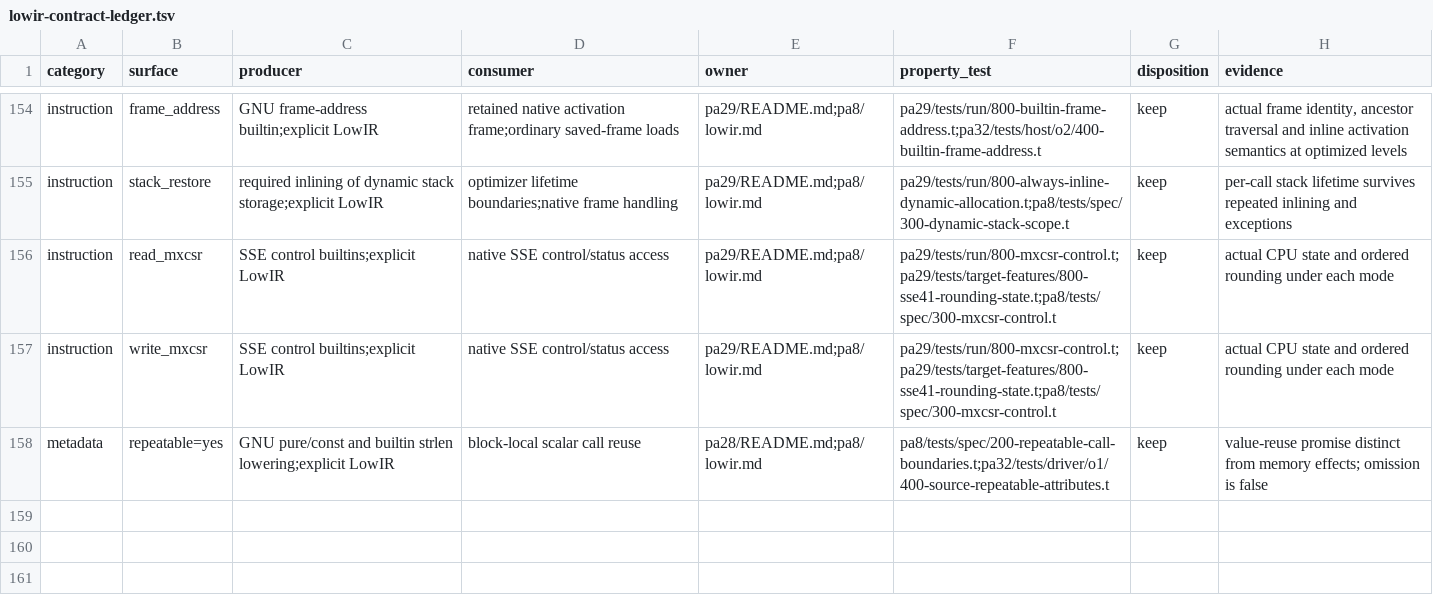
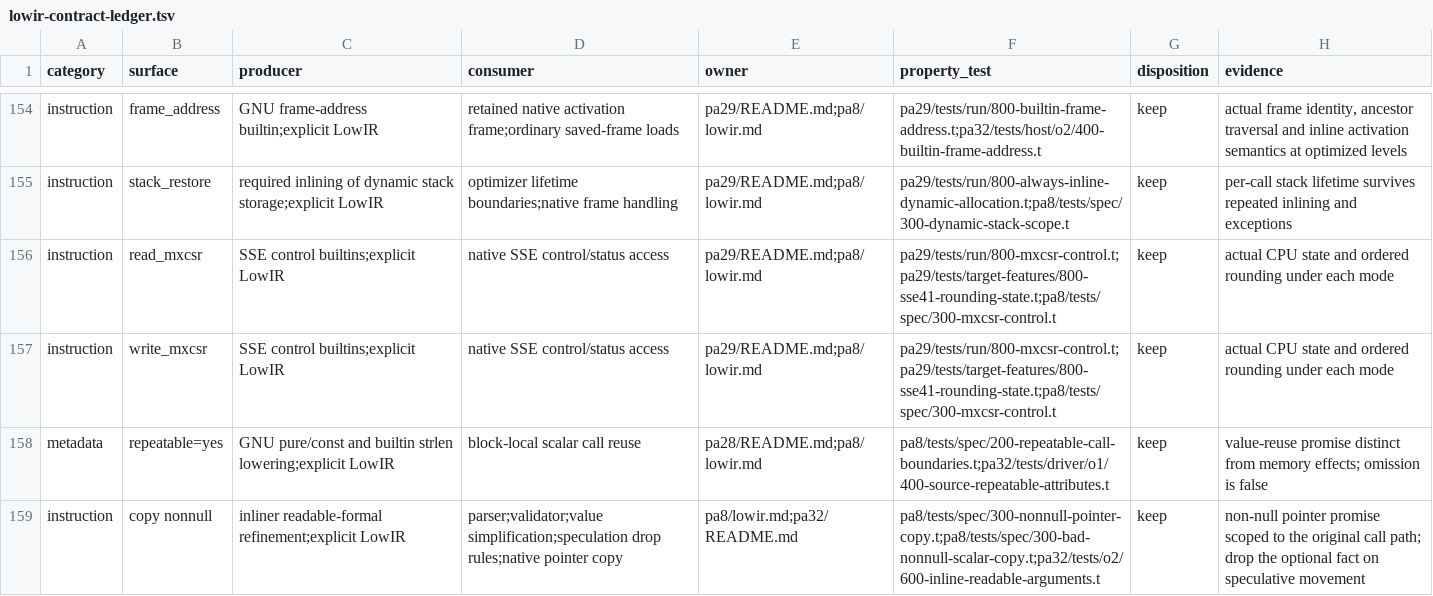
Before and after one commit to vishvananda/cppgm-extended, a TSV file: scripts/architecture/lowir-contract-ledger.tsv, drawn as a sheet; only a part is shown, gaps mark what is left out; the diff names each change by its address in the sheet, - before the commit and + after, or states it on an @@ line.

Commit message:
Preserve readable argument facts through inlining and share equivalent machine tails

```diff
--- a/scripts/architecture/lowir-contract-ledger.tsv
+++ b/scripts/architecture/lowir-contract-ledger.tsv
+row 159: instruction | copy nonnull | inliner readable-formal refinement;explicit LowIR | parser;validator;value simplification;speculation drop rules;native pointer copy | pa8/lowir.md;pa32/README.md | pa8/tests/spec/300-nonnull-pointer-copy.t;pa8/tests/spec/300-bad-nonnull-scalar-copy.t;pa32/tests/o2/600-inline-readable-arguments.t | keep | non-null pointer promise scoped to the original call path; drop the optional fact on speculative movement
```
Also changed, not shown: 58 other files.
